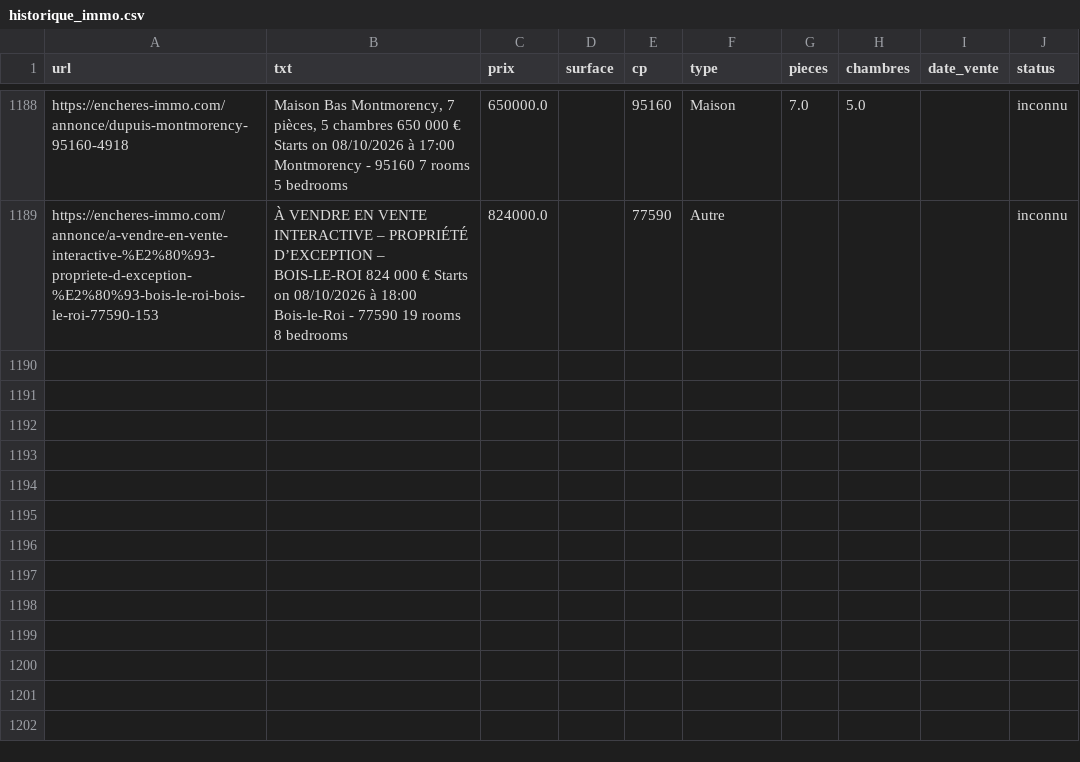
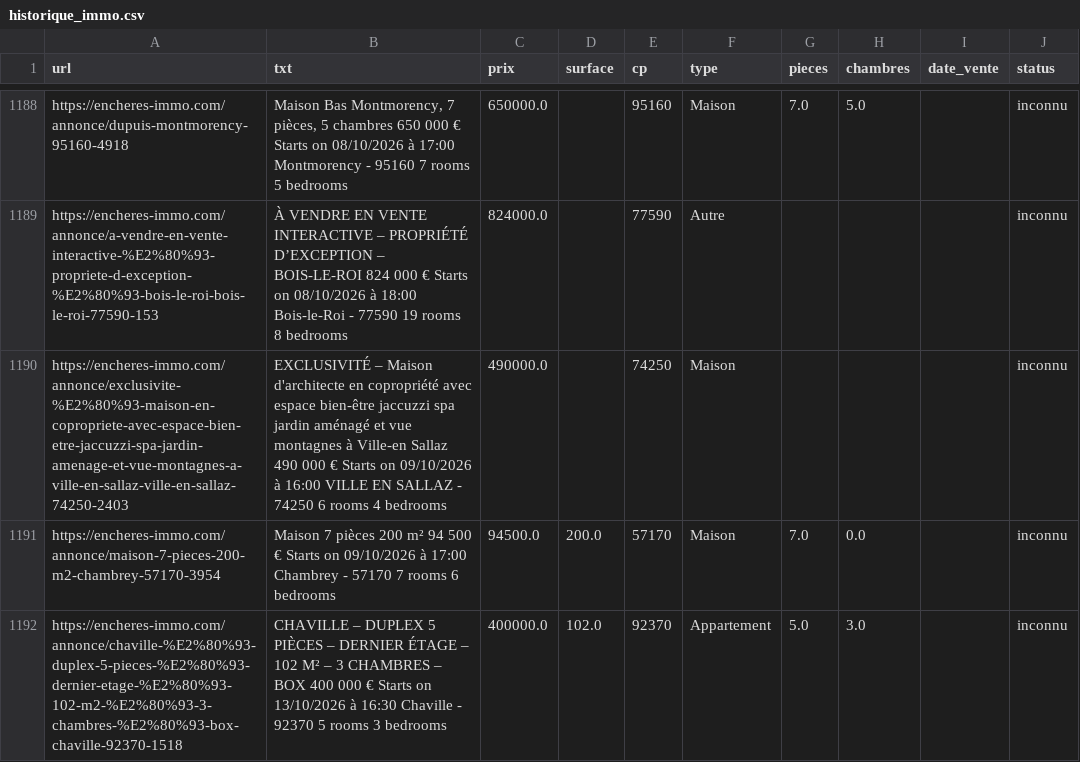
Before and after one commit to mathiasrou/viager-scraper, a CSV file: historique_immo.csv, drawn as a sheet; only a part is shown, gaps mark what is left out; the diff names each change by its address in the sheet, - before the commit and + after, or states it on an @@ line.

```diff
--- a/historique_immo.csv
+++ b/historique_immo.csv
+row 1190: https://encheres-immo.com/annonce/exclusivite-%E2%80%93-maison-en-copropriete-avec-espace-bien-etre-jaccuzzi-spa-jardin-amenage-et-vue-montagnes-a-ville-en-sallaz-ville-en-sallaz-74250-2403 | EXCLUSIVITÉ – Maison d'architecte en copropriété avec espace bien-être jaccuzzi spa jardin aménagé et vue montagnes à Ville-en Sallaz 490 000 € Starts on 09/10/2026 à 16:00 VILLE EN SALLAZ - 74250 6 rooms 4 bedrooms | 490000.0 |  | 74250 | Maison |  |  |  | inconnu
+row 1191: https://encheres-immo.com/annonce/maison-7-pieces-200-m2-chambrey-57170-3954 | Maison 7 pièces 200 m² 94 500 € Starts on 09/10/2026 à 17:00 Chambrey - 57170 7 rooms 6 bedrooms | 94500.0 | 200.0 | 57170 | Maison | 7.0 | 0.0 |  | inconnu
+row 1192: https://encheres-immo.com/annonce/chaville-%E2%80%93-duplex-5-pieces-%E2%80%93-dernier-etage-%E2%80%93-102-m2-%E2%80%93-3-chambres-%E2%80%93-box-chaville-92370-1518 | CHAVILLE – DUPLEX 5 PIÈCES – DERNIER ÉTAGE – 102 M² – 3 CHAMBRES – BOX 400 000 € Starts on 13/10/2026 à 16:30 Chaville - 92370 5 rooms 3 bedrooms | 400000.0 | 102.0 | 92370 | Appartement | 5.0 | 3.0 |  | inconnu
```
Also changed, not shown: historique_avoventes.csv, historique_ids.csv, 1 other file.
